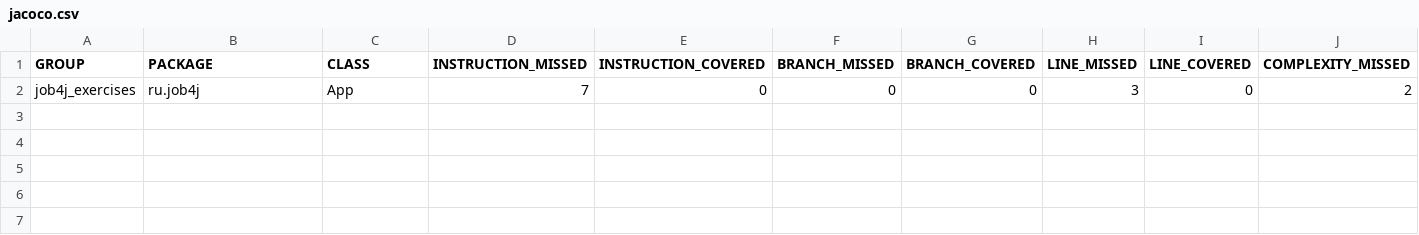
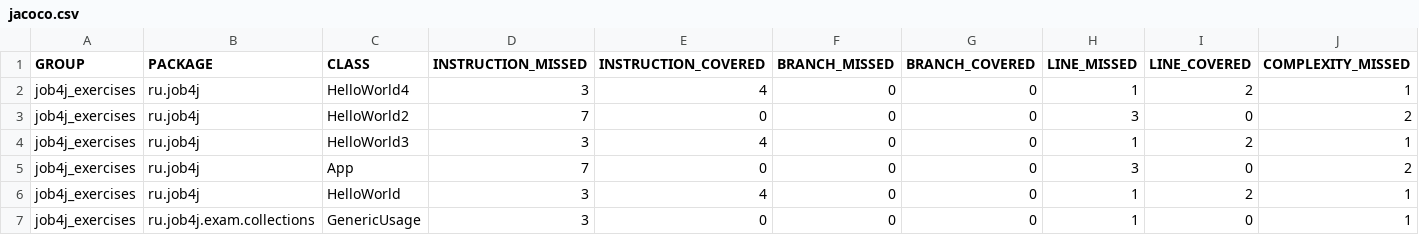
Before and after one commit to AfkanGus/job4j_exercises, a CSV file: target/site/jacoco/jacoco.csv, drawn as a sheet; only a part is shown; rows hold the shown columns only; the diff names each change by its address in the sheet, - before the commit and + after, or states it on an @@ line.

```diff
--- a/target/site/jacoco/jacoco.csv
+++ b/target/site/jacoco/jacoco.csv
+row 2: job4j_exercises | ru.job4j | HelloWorld4 | 3 | 4 | 0 | 0 | 1 | 2 | 1
+row 3: job4j_exercises | ru.job4j | HelloWorld2 | 7 | 0 | 0 | 0 | 3 | 0 | 2
+row 4: job4j_exercises | ru.job4j | HelloWorld3 | 3 | 4 | 0 | 0 | 1 | 2 | 1
+row 6: job4j_exercises | ru.job4j | HelloWorld | 3 | 4 | 0 | 0 | 1 | 2 | 1
+row 7: job4j_exercises | ru.job4j.exam.collections | GenericUsage | 3 | 0 | 0 | 0 | 1 | 0 | 1
```
Also changed, not shown: 39 other files.
